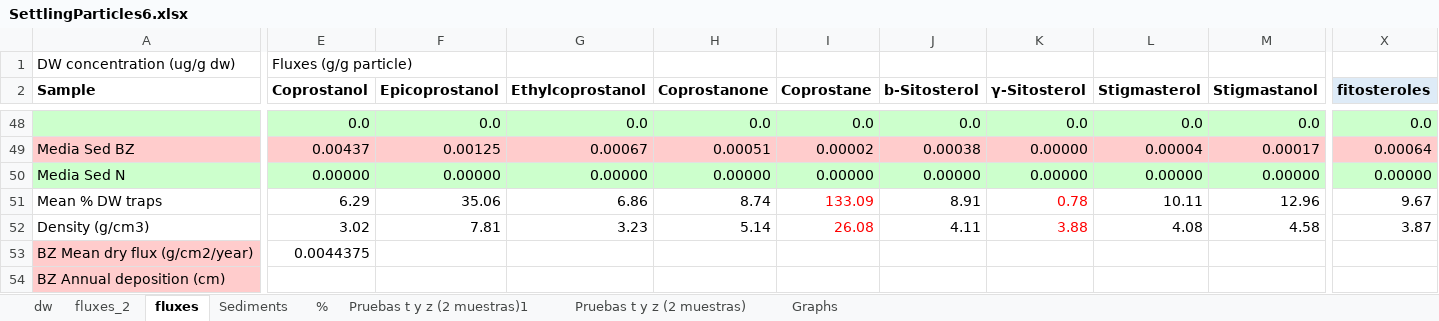
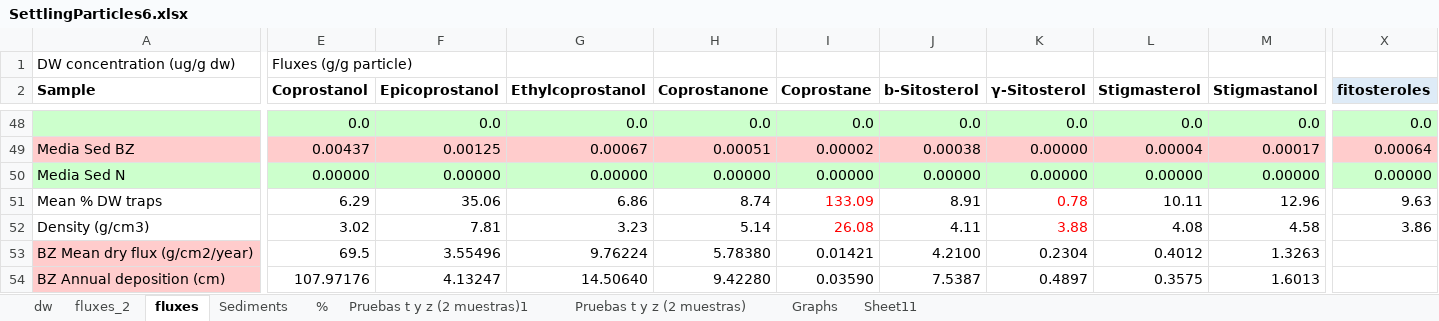
Before and after one commit to ericsperanza/ST, an Excel workbook: SettlingParticles6.xlsx, sheet fluxes, drawn as a sheet; only a part is shown, gaps mark what is left out; values as stored, in another font and other column widths than the file's, no borders; charts and pictures not drawn; the diff covers the shown part only; the diff names each change by its address in the sheet, - before the commit and + after, or states it on an @@ line.

```diff
--- a/SettlingParticles6.xlsx (sheet fluxes)
+++ b/SettlingParticles6.xlsx (sheet fluxes)
+sheet tab: Sheet11
-X51 (fitosteroles): 9.67
+X51 (fitosteroles): 9.63
-X52 (fitosteroles): 3.87
+X52 (fitosteroles): 3.86
-E53 (Coprostanol): 0.0044375
+E53 (Coprostanol): 69.5
-F53 (Epicoprostanol): (empty)
+F53 (Epicoprostanol): 3.55496
-G53 (Ethylcoprostanol): (empty)
+G53 (Ethylcoprostanol): 9.76224
-H53 (Coprostanone): (empty)
+H53 (Coprostanone): 5.78380
-I53 (Coprostane): (empty)
+I53 (Coprostane): 0.01421
-J53 (b-Sitosterol): (empty)
+J53 (b-Sitosterol): 4.2100
-K53 (γ-Sitosterol): (empty)
+K53 (γ-Sitosterol): 0.2304
-L53 (Stigmasterol): (empty)
+L53 (Stigmasterol): 0.4012
-M53 (Stigmastanol): (empty)
+M53 (Stigmastanol): 1.3263
-E54 (Coprostanol): (empty)
+E54 (Coprostanol): 107.97176
-F54 (Epicoprostanol): (empty)
+F54 (Epicoprostanol): 4.13247
-G54 (Ethylcoprostanol): (empty)
+G54 (Ethylcoprostanol): 14.50640
-H54 (Coprostanone): (empty)
+H54 (Coprostanone): 9.42280
-I54 (Coprostane): (empty)
+I54 (Coprostane): 0.03590
-J54 (b-Sitosterol): (empty)
+J54 (b-Sitosterol): 7.5387
-K54 (γ-Sitosterol): (empty)
+K54 (γ-Sitosterol): 0.4897
-L54 (Stigmasterol): (empty)
+L54 (Stigmasterol): 0.3575
-M54 (Stigmastanol): (empty)
+M54 (Stigmastanol): 1.6013
```
Also changed, not shown: 56 edited cells elsewhere in this sheet, sheet Sediments, sheet fluxes_2, formulas that keep their value, charts or pictures, HistRatios.xlsx, sedDegr.xlsx, 1 other file.
